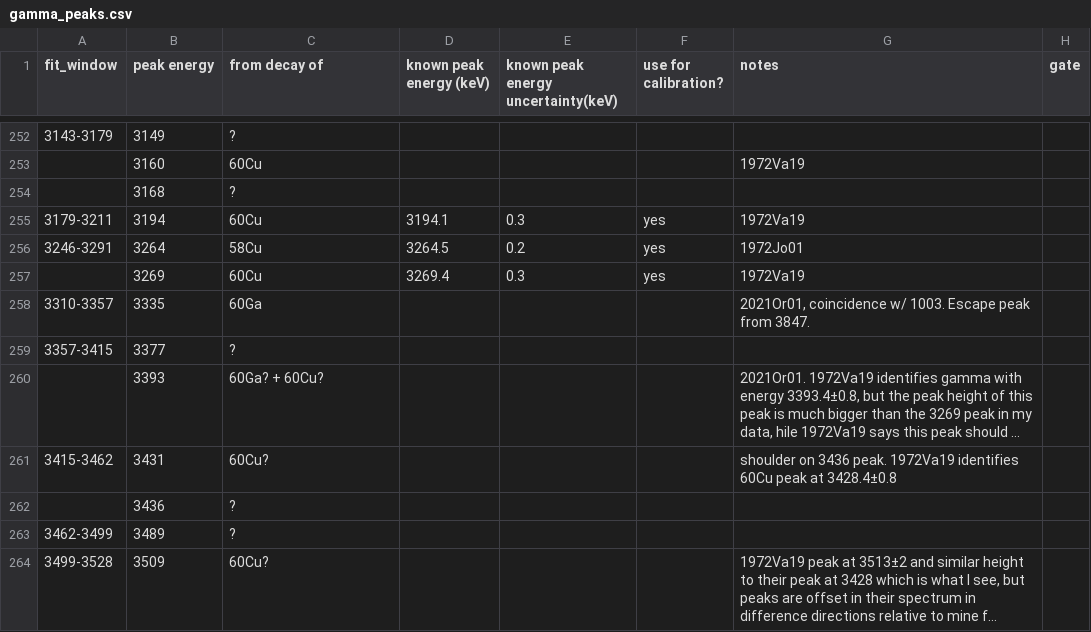
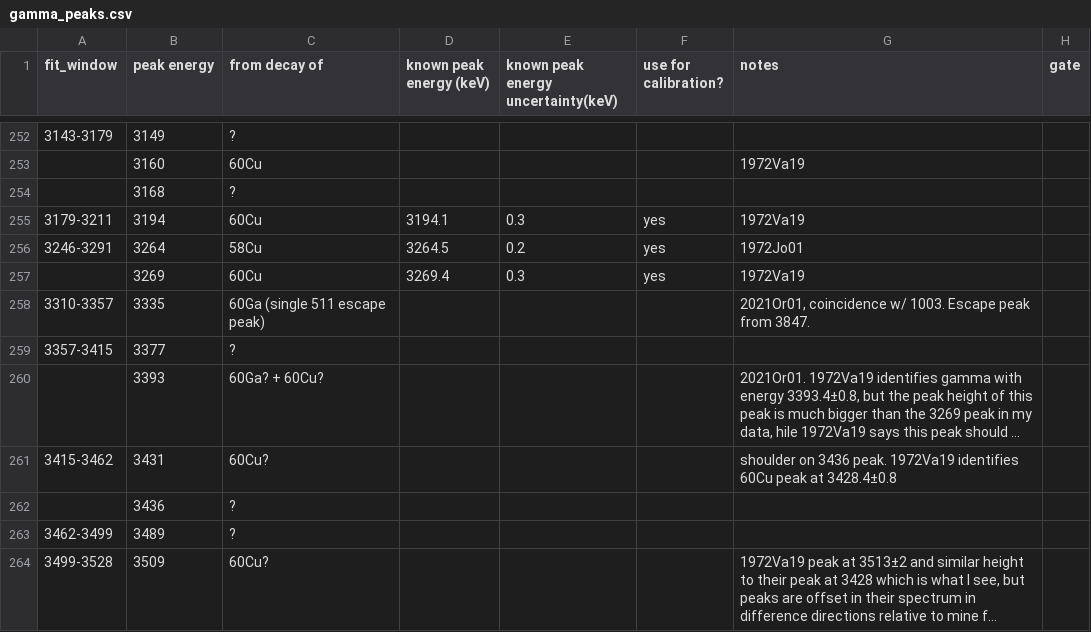
Before and after one commit to GADGET-group/gadget_data_analysis, a CSV file: e23035_analysis/peak_fitting/gamma_peaks.csv, drawn as a sheet; only a part is shown, gaps mark what is left out; long unchanged cells end in …; the diff covers the shown part only; the diff names each change by its address in the sheet, - before the commit and + after, or states it on an @@ line.

```diff
--- a/e23035_analysis/peak_fitting/gamma_peaks.csv
+++ b/e23035_analysis/peak_fitting/gamma_peaks.csv
-C258 (from decay of): 60Ga
+C258 (from decay of): 60Ga (single 511 escape peak)
```
Also changed, not shown: 1 added row and 22 edited cells elsewhere in this file, 1 other file.
